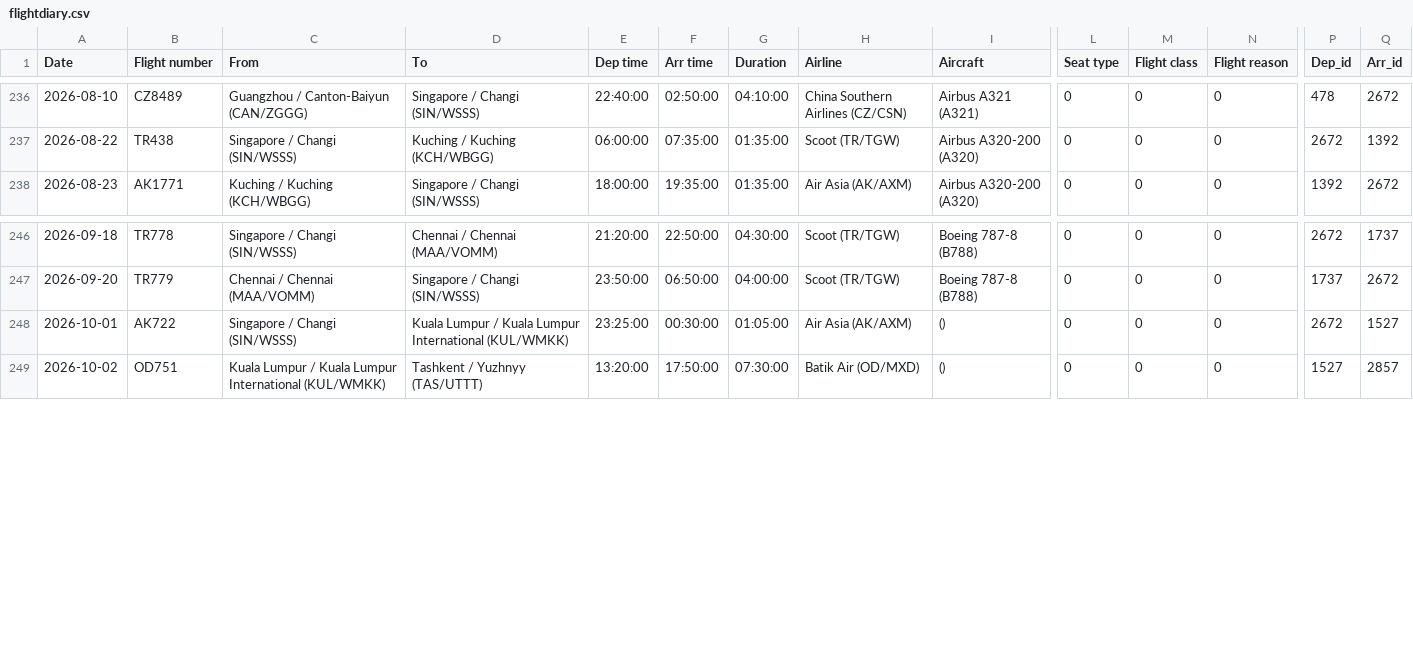
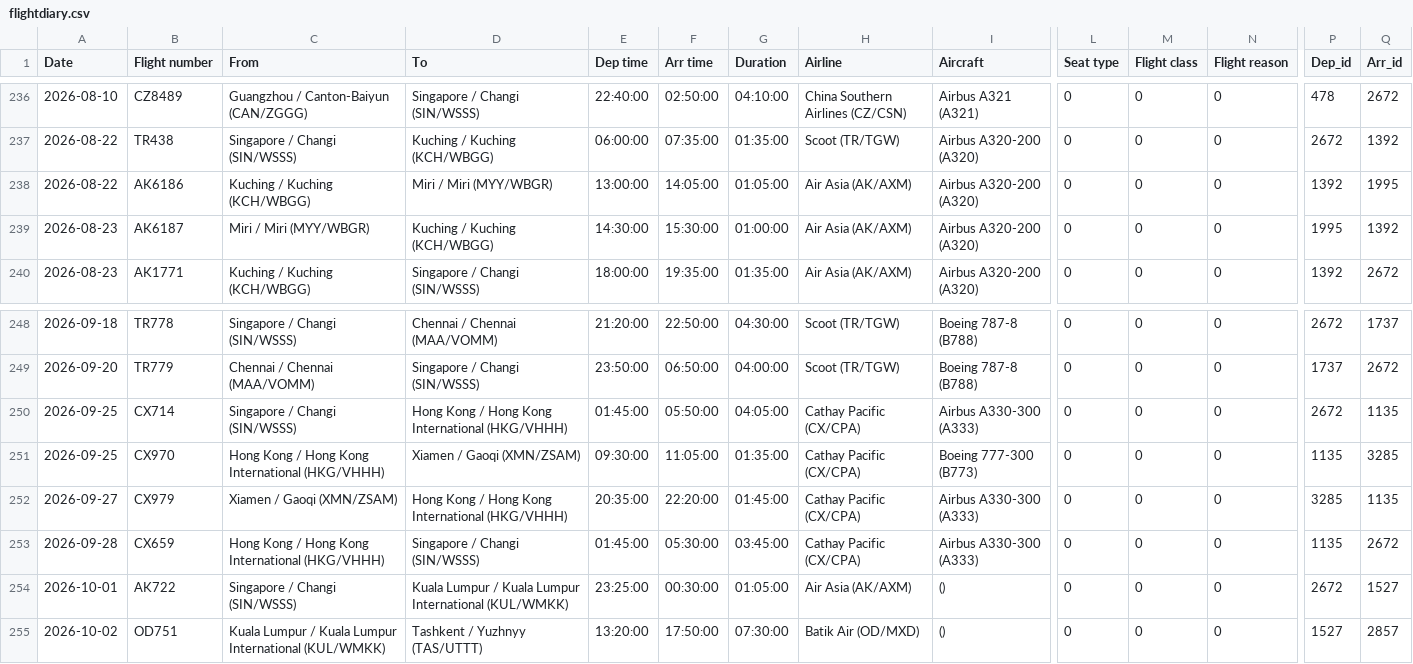
Before and after one commit to xuanx1/worldOyster, a CSV file: data/flightdiary.csv, drawn as a sheet; only a part is shown, gaps mark what is left out; rows hold the shown columns only; the diff names each change by its address in the sheet, - before the commit and + after, or states it on an @@ line.

```diff
--- a/data/flightdiary.csv
+++ b/data/flightdiary.csv
+row 238: 2026-08-22 | AK6186 | Kuching / Kuching (KCH/WBGG) | Miri / Miri (MYY/WBGR) | 13:00:00 | 14:05:00 | 01:05:00 | Air Asia (AK/AXM) | Airbus A320-200 (A320) | 0 | 0 | 0 | 1392 | 1995
+row 239: 2026-08-23 | AK6187 | Miri / Miri (MYY/WBGR) | Kuching / Kuching (KCH/WBGG) | 14:30:00 | 15:30:00 | 01:00:00 | Air Asia (AK/AXM) | Airbus A320-200 (A320) | 0 | 0 | 0 | 1995 | 1392
+row 250: 2026-09-25 | CX714 | Singapore / Changi (SIN/WSSS) | Hong Kong / Hong Kong International (HKG/VHHH) | 01:45:00 | 05:50:00 | 04:05:00 | Cathay Pacific (CX/CPA) | Airbus A330-300 (A333) | 0 | 0 | 0 | 2672 | 1135
+row 251: 2026-09-25 | CX970 | Hong Kong / Hong Kong International (HKG/VHHH) | Xiamen / Gaoqi (XMN/ZSAM) | 09:30:00 | 11:05:00 | 01:35:00 | Cathay Pacific (CX/CPA) | Boeing 777-300 (B773) | 0 | 0 | 0 | 1135 | 3285
+row 252: 2026-09-27 | CX979 | Xiamen / Gaoqi (XMN/ZSAM) | Hong Kong / Hong Kong International (HKG/VHHH) | 20:35:00 | 22:20:00 | 01:45:00 | Cathay Pacific (CX/CPA) | Airbus A330-300 (A333) | 0 | 0 | 0 | 3285 | 1135
+row 253: 2026-09-28 | CX659 | Hong Kong / Hong Kong International (HKG/VHHH) | Singapore / Changi (SIN/WSSS) | 01:45:00 | 05:30:00 | 03:45:00 | Cathay Pacific (CX/CPA) | Airbus A330-300 (A333) | 0 | 0 | 0 | 1135 | 2672
```
Also changed, not shown: data/land-journey.csv, 3 other files.
